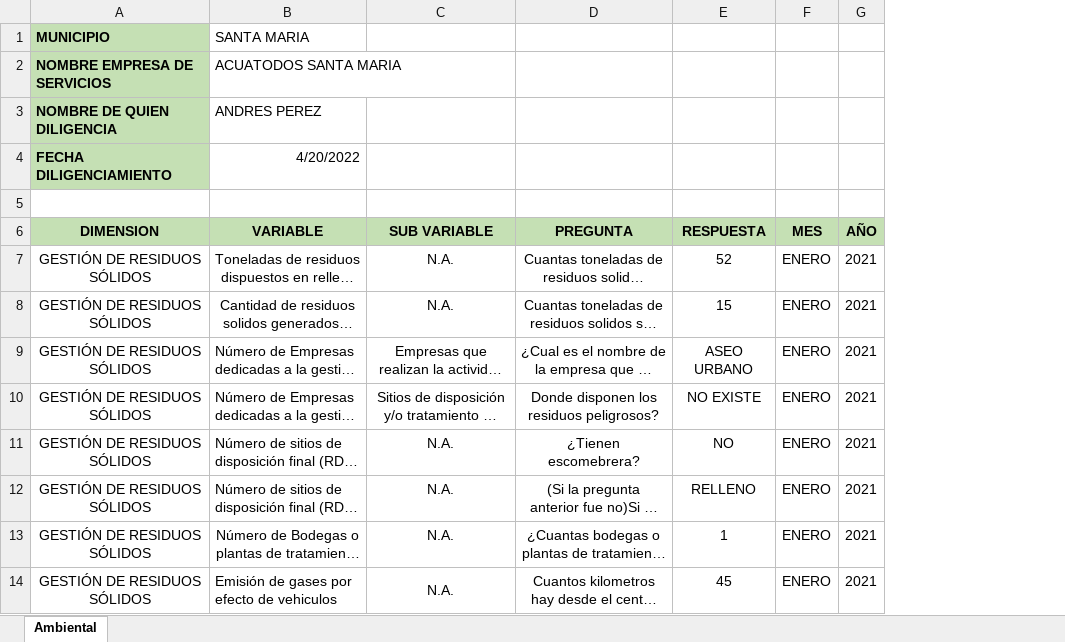
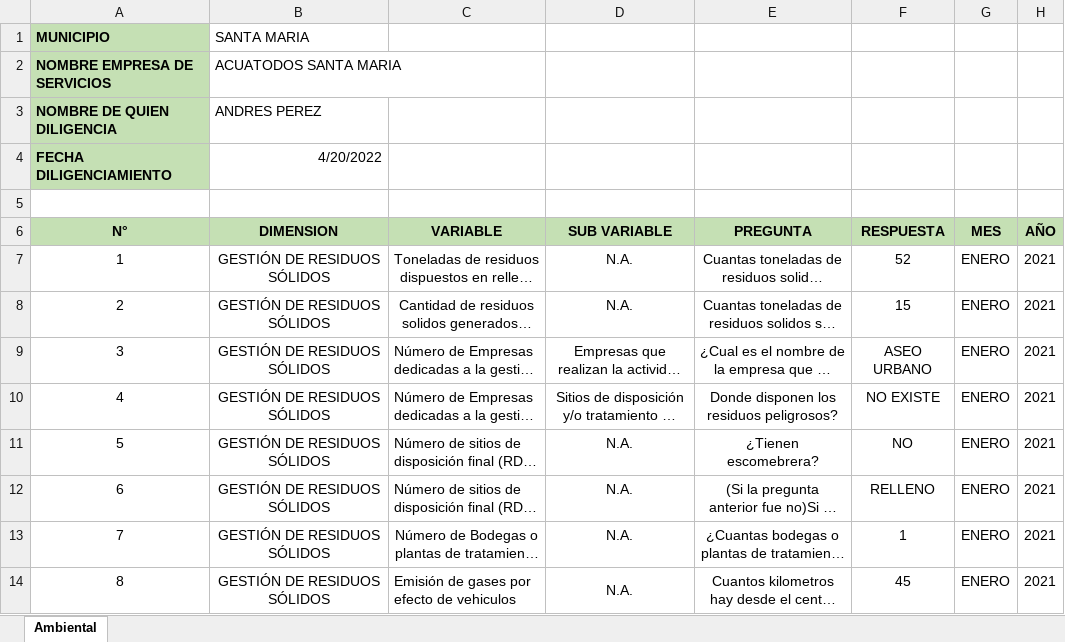
Before and after one commit to juadue/excel, an Excel workbook: PLANTILLAS APLICATIVO/SERVICIOS PUBLICOS.xlsx, sheet Ambiental, drawn as a sheet; only a part is shown; long unchanged cells end in …; values as stored, in another font and other column widths than the file's, no borders; removed rows and columns are numbered as before the commit, all else as after; the diff names each change by its address in the sheet, - before the commit and + after, or states it on an @@ line.

Commit message:
cargue informacion ambiental

```diff
--- a/PLANTILLAS APLICATIVO/SERVICIOS PUBLICOS.xlsx (sheet Ambiental)
+++ b/PLANTILLAS APLICATIVO/SERVICIOS PUBLICOS.xlsx (sheet Ambiental)
+column A (N°), rows 7-14: 1 | 2 | 3 | 4 | 5 | 6 | 7 | 8
-row 1: MUNICIPIO | SANTA MARIA
-row 2: NOMBRE EMPRESA DE SERVICIOS | ACUATODOS SANTA MARIA
-row 3: NOMBRE DE QUIEN DILIGENCIA | ANDRES PEREZ
-row 4: FECHA DILIGENCIAMIENTO | 4/20/2022
+row 1: MUNICIPIO | SANTA MARIA
+row 2: NOMBRE EMPRESA DE SERVICIOS | ACUATODOS SANTA MARIA
+row 3: NOMBRE DE QUIEN DILIGENCIA | ANDRES PEREZ
+row 4: FECHA DILIGENCIAMIENTO | 4/20/2022
```
